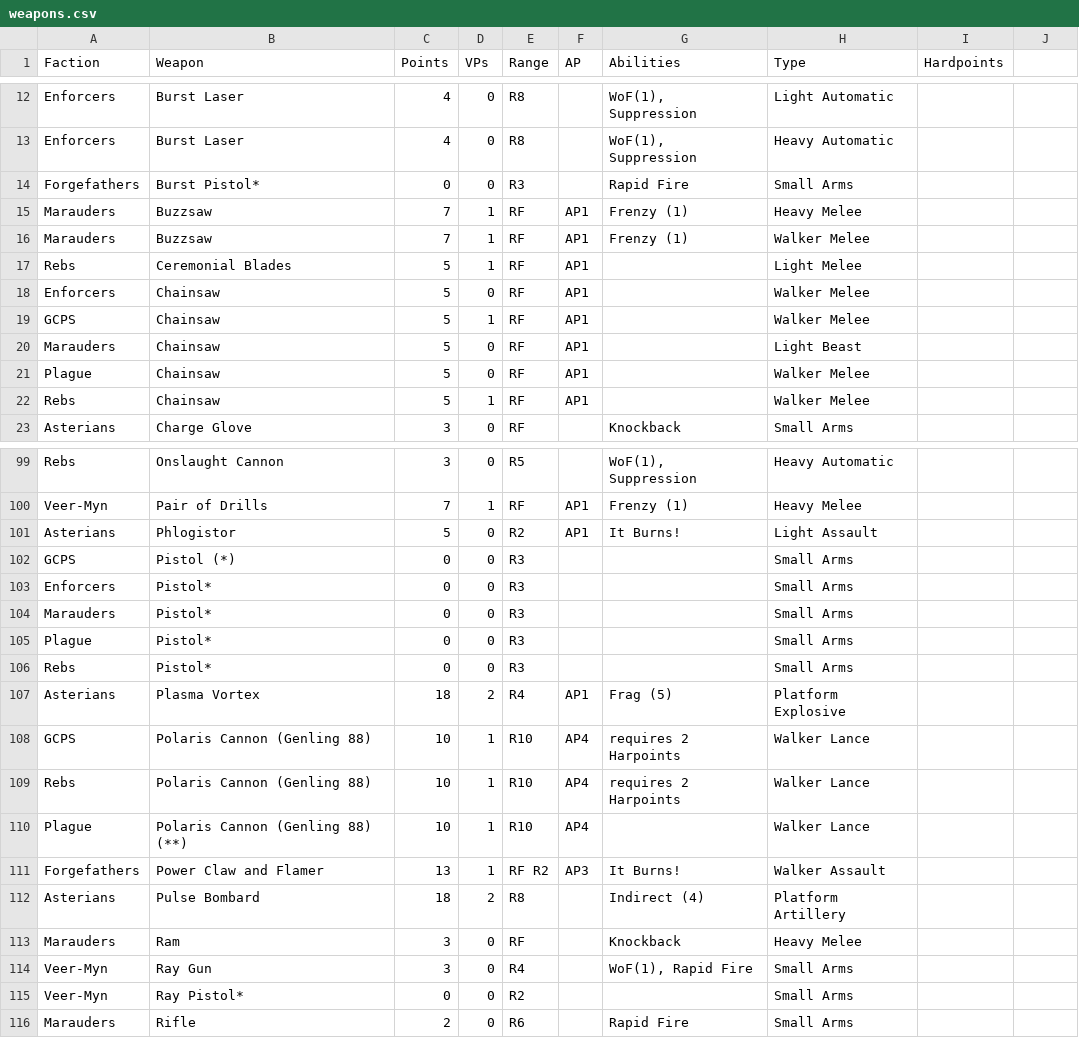
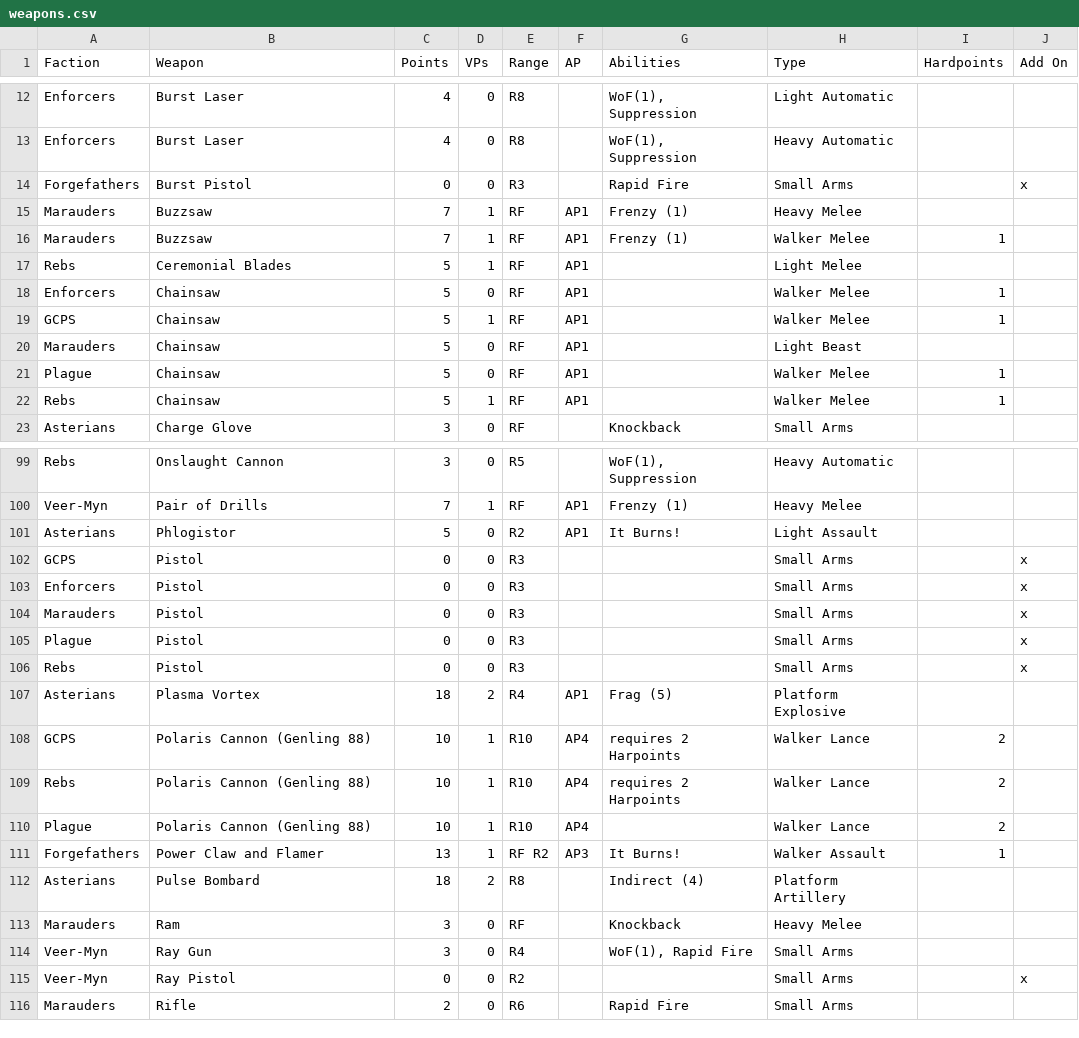
Before and after one commit to tuxBurner/deadzone-rooster, a CSV file: conf/deadzone/weapons.csv, drawn as a sheet; only a part is shown, gaps mark what is left out; the diff covers the shown part only.

```diff
--- a/conf/deadzone/weapons.csv
+++ b/conf/deadzone/weapons.csv
@@ -1 +1 @@
-Faction,Weapon,Points,VPs,Range,AP,Abilities,Type,Hardpoints
+Faction,Weapon,Points,VPs,Range,AP,Abilities,Type,Hardpoints,Add On
@@ -14 +14 @@ Enforcers,Burst Laser,4,0,R8,,"WoF(1), Suppression",Heavy Automatic,
-Forgefathers,Burst Pistol*,0,0,R3,,Rapid Fire,Small Arms,
+Forgefathers,Burst Pistol,0,0,R3,,Rapid Fire,Small Arms,,x
@@ -16 +16 @@ Marauders,Buzzsaw,7,1,RF,AP1,Frenzy (1),Heavy Melee,
-Marauders,Buzzsaw,7,1,RF,AP1,Frenzy (1),Walker Melee,
+Marauders,Buzzsaw,7,1,RF,AP1,Frenzy (1),Walker Melee,1,
@@ -18,2 +18,2 @@ Rebs,Ceremonial Blades,5,1,RF,AP1,,Light Melee,
-Enforcers,Chainsaw,5,0,RF,AP1,,Walker Melee,
-GCPS,Chainsaw,5,1,RF,AP1,,Walker Melee,
+Enforcers,Chainsaw,5,0,RF,AP1,,Walker Melee,1,
+GCPS,Chainsaw,5,1,RF,AP1,,Walker Melee,1,
@@ -21,2 +21,2 @@ Marauders,Chainsaw,5,0,RF,AP1,,Light Beast,
-Plague,Chainsaw,5,0,RF,AP1,,Walker Melee,
-Rebs,Chainsaw,5,1,RF,AP1,,Walker Melee,
+Plague,Chainsaw,5,0,RF,AP1,,Walker Melee,1,
+Rebs,Chainsaw,5,1,RF,AP1,,Walker Melee,1,
@@ -102,5 +102,5 @@ Asterians,Phlogistor,5,0,R2,AP1,It Burns!,Light Assault,
-GCPS,Pistol (*),0,0,R3,,,Small Arms,
-Enforcers,Pistol*,0,0,R3,,,Small Arms,
-Marauders,Pistol*,0,0,R3,,,Small Arms,
-Plague,Pistol*,0,0,R3,,,Small Arms,
-Rebs,Pistol*,0,0,R3,,,Small Arms,
+GCPS,Pistol,0,0,R3,,,Small Arms,,x
+Enforcers,Pistol,0,0,R3,,,Small Arms,,x
+Marauders,Pistol,0,0,R3,,,Small Arms,,x
+Plague,Pistol,0,0,R3,,,Small Arms,,x
+Rebs,Pistol,0,0,R3,,,Small Arms,,x
@@ -108,4 +108,4 @@ Asterians,Plasma Vortex,18,2,R4,AP1,Frag (5),Platform Explosive,
-GCPS,Polaris Cannon (Genling 88),10,1,R10,AP4,requires 2 Harpoints,Walker Lance,
-Rebs,Polaris Cannon (Genling 88),10,1,R10,AP4,requires 2 Harpoints,Walker Lance,
-Plague,Polaris Cannon (Genling 88) (**),10,1,R10,AP4,,Walker Lance,
-Forgefathers,Power Claw and Flamer,13,1,RF R2,AP3,It Burns!,Walker Assault,
+GCPS,Polaris Cannon (Genling 88),10,1,R10,AP4,requires 2 Harpoints,Walker Lance,2,
+Rebs,Polaris Cannon (Genling 88),10,1,R10,AP4,requires 2 Harpoints,Walker Lance,2,
+Plague,Polaris Cannon (Genling 88),10,1,R10,AP4,,Walker Lance,2,
+Forgefathers,Power Claw and Flamer,13,1,RF R2,AP3,It Burns!,Walker Assault,1,
@@ -115 +115 @@ Veer-Myn,Ray Gun,3,0,R4,,"WoF(1), Rapid Fire",Small Arms,
-Veer-Myn,Ray Pistol*,0,0,R2,,,Small Arms,
+Veer-Myn,Ray Pistol,0,0,R2,,,Small Arms,,x
```
Also changed, not shown: 21 edited cells elsewhere in this file, conf/deadzone/armies/Plague.csv, 21 other files.
